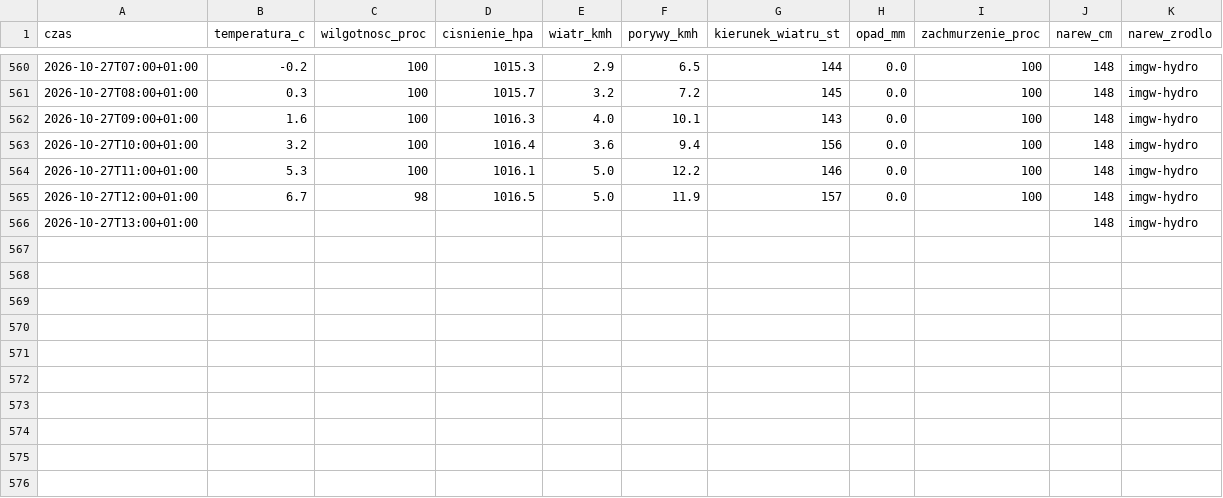
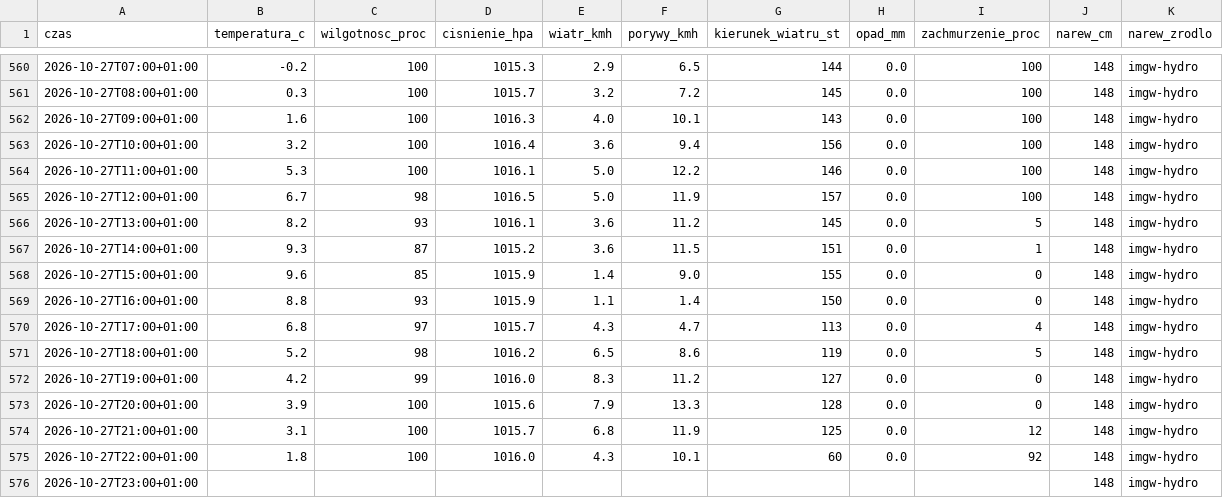
Before and after one commit to arturwyrzykowski/pogoda-tv, a CSV file: data/dziennik-2026.csv, drawn as a sheet; only a part is shown, gaps mark what is left out.

```diff
--- a/data/dziennik-2026.csv
+++ b/data/dziennik-2026.csv
@@ -565,2 +565,12 @@ czas,temperatura_c,wilgotnosc_proc,cisnienie_hpa,wiatr_kmh,porywy_kmh,kierunek_w
 2026-10-27T12:00+01:00,6.7,98,1016.5,5.0,11.9,157,0.0,100,148,imgw-hydro
-2026-10-27T13:00+01:00,,,,,,,,,148,imgw-hydro
+2026-10-27T13:00+01:00,8.2,93,1016.1,3.6,11.2,145,0.0,5,148,imgw-hydro
+2026-10-27T14:00+01:00,9.3,87,1015.2,3.6,11.5,151,0.0,1,148,imgw-hydro
+2026-10-27T15:00+01:00,9.6,85,1015.9,1.4,9.0,155,0.0,0,148,imgw-hydro
+2026-10-27T16:00+01:00,8.8,93,1015.9,1.1,1.4,150,0.0,0,148,imgw-hydro
+2026-10-27T17:00+01:00,6.8,97,1015.7,4.3,4.7,113,0.0,4,148,imgw-hydro
+2026-10-27T18:00+01:00,5.2,98,1016.2,6.5,8.6,119,0.0,5,148,imgw-hydro
+2026-10-27T19:00+01:00,4.2,99,1016.0,8.3,11.2,127,0.0,0,148,imgw-hydro
+2026-10-27T20:00+01:00,3.9,100,1015.6,7.9,13.3,128,0.0,0,148,imgw-hydro
+2026-10-27T21:00+01:00,3.1,100,1015.7,6.8,11.9,125,0.0,12,148,imgw-hydro
+2026-10-27T22:00+01:00,1.8,100,1016.0,4.3,10.1,60,0.0,92,148,imgw-hydro
+2026-10-27T23:00+01:00,,,,,,,,,148,imgw-hydro
```
Also changed, not shown: 1 other file.
